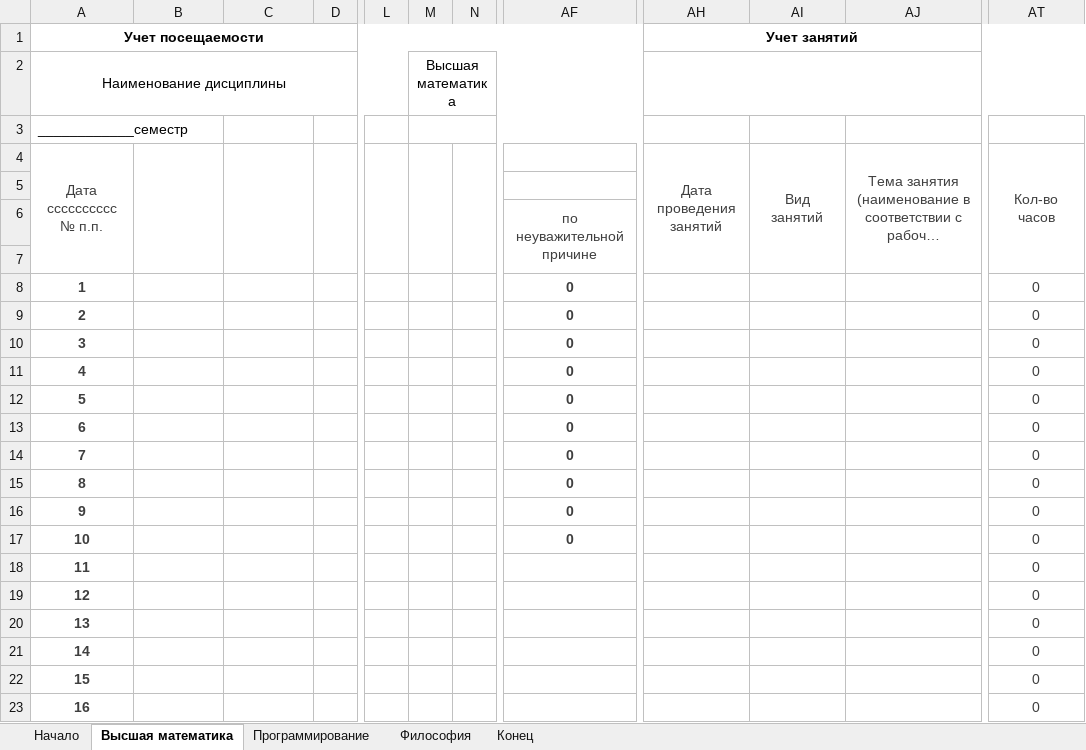
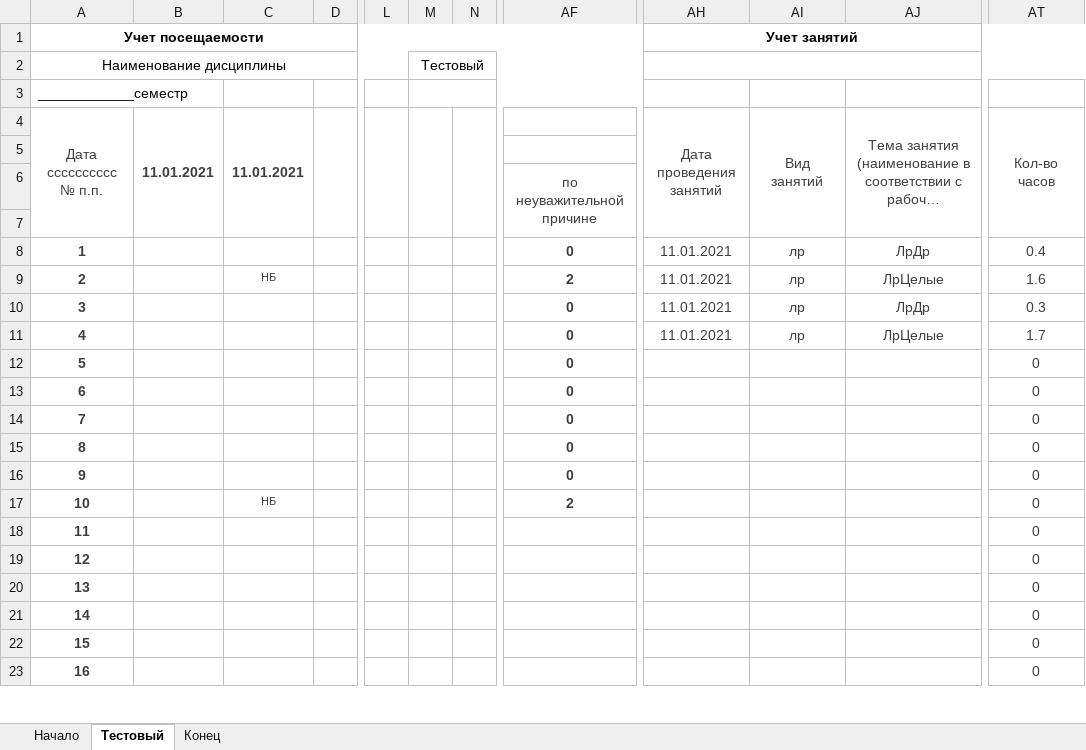
Before and after one commit to alexmelk/Eljur, an Excel workbook: Eljur/file.xlsx, sheet Тестовый, drawn as a sheet; only a part is shown, gaps mark what is left out; long unchanged cells end in …; values as stored, in another font and other column widths than the file's, no borders; the diff names each change by its address in the sheet, - before the commit and + after, or states it on an @@ line.

```diff
--- a/Eljur/file.xlsx (sheet Тестовый)
+++ b/Eljur/file.xlsx (sheet Тестовый)
-sheet tab: Высшая математика
+sheet tab: Тестовый
-sheet tab: Программирование
-sheet tab: Философия
-M2: Высшая математика
+M2: Тестовый
-B4: (empty)
+B4: 11.01.2021
-C4: (empty)
+C4: 11.01.2021
-AH8:AH11: (empty)
+AH8:AH11: 11.01.2021
-AI8:AI11: (empty)
+AI8:AI11: лр
-AJ8: (empty)
+AJ8: ЛрДр
-AT8: 0
+AT8: 0.4
-C9: (empty)
+C9: НБ
-AF9: 0
+AF9: 2
-AJ9: (empty)
+AJ9: ЛрЦелые
-AT9: 0
+AT9: 1.6
-AJ10: (empty)
+AJ10: ЛрДр
-AT10: 0
+AT10: 0.3
-AJ11: (empty)
+AJ11: ЛрЦелые
-AT11: 0
+AT11: 1.7
-C17: (empty)
+C17: НБ
-AF17: 0
+AF17: 2
```
Also changed, not shown: formulas that keep their value, 5 other files.
